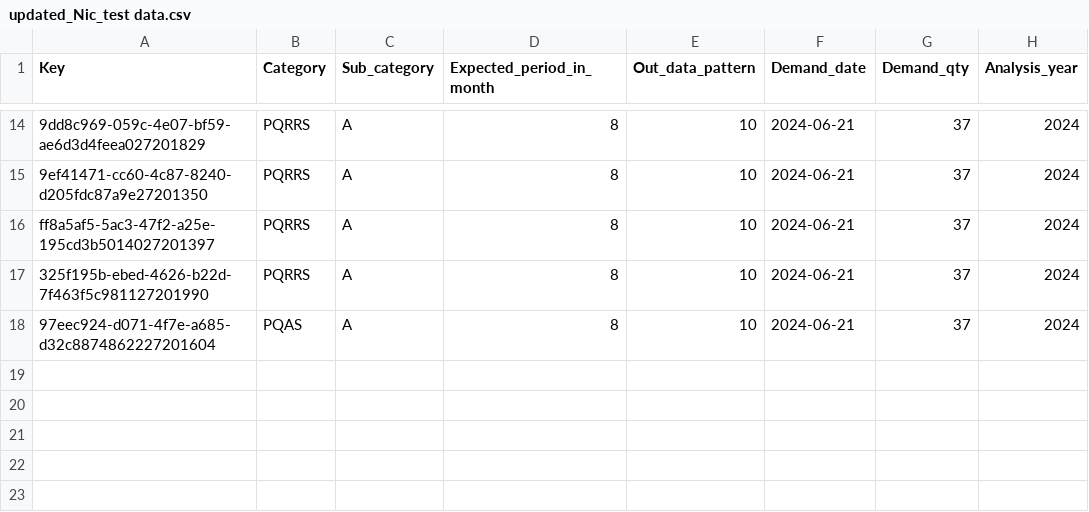
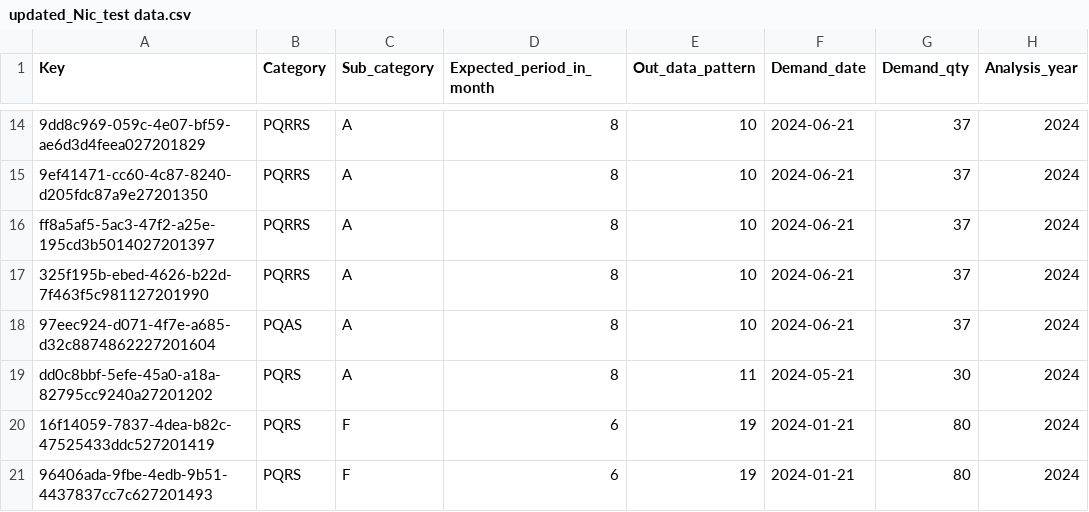
Before and after one commit to abhradip-saha/predictive-analysis-tool, a CSV file: ARIMA_Model/updated_Nic_test data.csv (was ARIMA Model/updated_Nic_test data.csv), drawn as a sheet; only a part is shown, gaps mark what is left out.

```diff
--- a/ARIMA Model/updated_Nic_test data.csv
+++ b/ARIMA_Model/updated_Nic_test data.csv
@@ -18 +18,4 @@ ff8a5af5-5ac3-47f2-a25e-195cd3b5014027201397,PQRRS,A,8,10,2024-06-21,37,2024
 97eec924-d071-4f7e-a685-d32c8874862227201604,PQAS,A,8,10,2024-06-21,37,2024
+dd0c8bbf-5efe-45a0-a18a-82795cc9240a27201202,PQRS,A,8,11,2024-05-21,30,2024
+16f14059-7837-4dea-b82c-47525433ddc527201419,PQRS,F,6,19,2024-01-21,80,2024
+96406ada-9fbe-4edb-9b51-4437837cc7c627201493,PQRS,F,6,19,2024-01-21,80,2024
```
Also changed, not shown: 29 other files.
